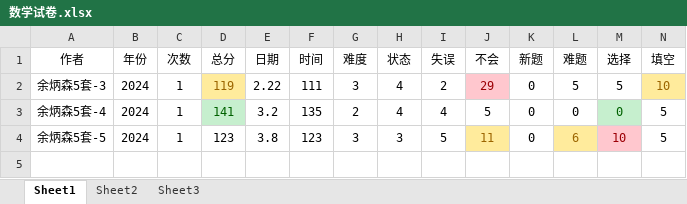
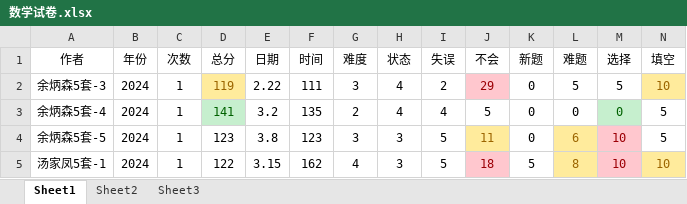
Before and after one commit to virtualxiaoman/kaoyan, an Excel workbook: data/数学试卷.xlsx, sheet Sheet1, drawn as a sheet; only a part is shown; values as stored, in another font and other column widths than the file's, no borders; rows hold the shown columns only; the diff names each change by its address in the sheet, - before the commit and + after, or states it on an @@ line.

```diff
--- a/data/数学试卷.xlsx (sheet Sheet1)
+++ b/data/数学试卷.xlsx (sheet Sheet1)
+row 5: 汤家凤5套-1 | 2024 | 1 | 122 | 3.15 | 162 | 4 | 3 | 5 | 18 | 5 | 8 | 10 | 10
```
Also changed, not shown: data/xlsx/P-正确率-概率论2024.xlsx, data/xlsx/P-正确率-线代2024.xlsx, 20 other files.
